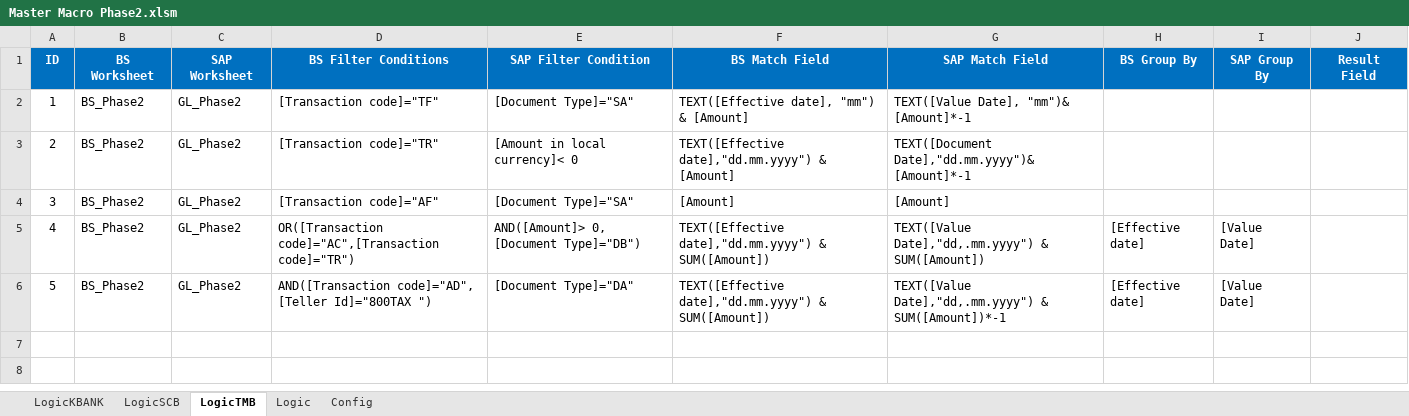
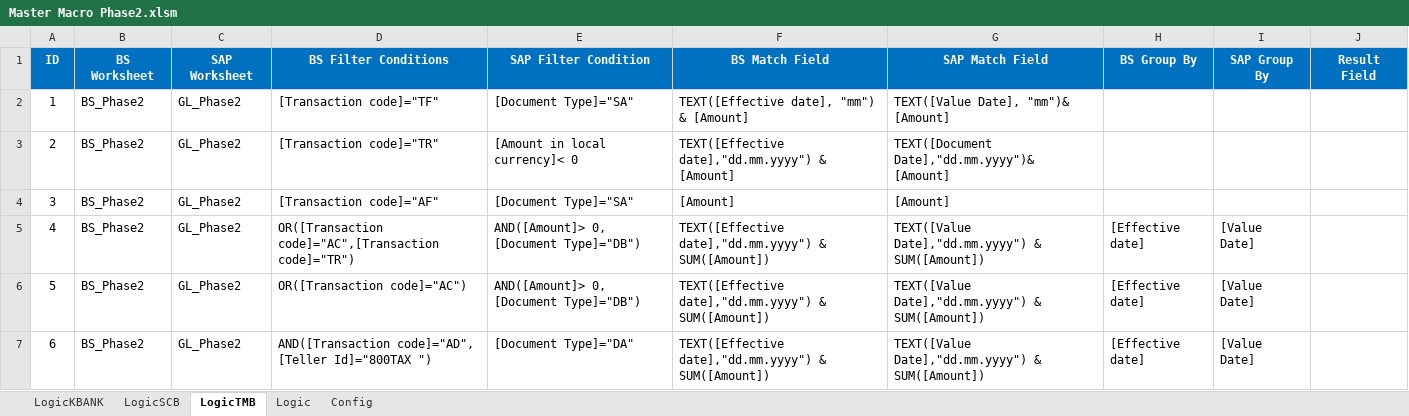
Before and after one commit to Lucyjung/Macro_VBA, an Excel workbook: BankRec2/Master Macro Phase2.xlsm, sheet LogicTMB, drawn as a sheet; values as stored, in another font and other column widths than the file's, no borders; addresses are those after the commit; the diff names each change by its address in the sheet, - before the commit and + after, or states it on an @@ line.

Commit message:
update logic TMB

```diff
--- a/BankRec2/Master Macro Phase2.xlsm (sheet LogicTMB)
+++ b/BankRec2/Master Macro Phase2.xlsm (sheet LogicTMB)
-G2 (SAP Match Field): TEXT([Value Date], "mm")& [Amount]*-1
+G2 (SAP Match Field): TEXT([Value Date], "mm")& [Amount]
-G3 (SAP Match Field): TEXT([Document Date],"dd.mm.yyyy")& [Amount]*-1
+G3 (SAP Match Field): TEXT([Document Date],"dd.mm.yyyy")& [Amount]
-G5 (SAP Match Field): TEXT([Value Date],"dd,.mm.yyyy") & SUM([Amount])
+G5 (SAP Match Field): TEXT([Value Date],"dd.mm.yyyy") & SUM([Amount])
+row 6: 5 | BS_Phase2 | GL_Phase2 | OR([Transaction code]="AC") | AND([Amount]> 0, [Document Type]="DB") | TEXT([Effective date],"dd.mm.yyyy") & SUM([Amount]) | TEXT([Value Date],"dd.mm.yyyy") & SUM([Amount]) | [Effective date] | [Value Date]
@@ column A (ID) renumbered from row 7 down @@
-G7 (SAP Match Field): TEXT([Value Date],"dd,.mm.yyyy") & SUM([Amount])*-1
+G7 (SAP Match Field): TEXT([Value Date],"dd.mm.yyyy") & SUM([Amount])
```
Also changed, not shown: sheet Config.
